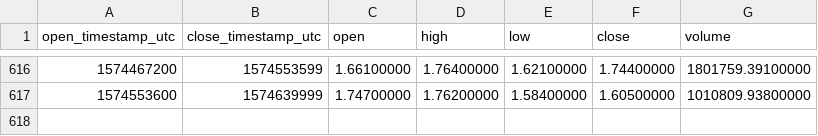
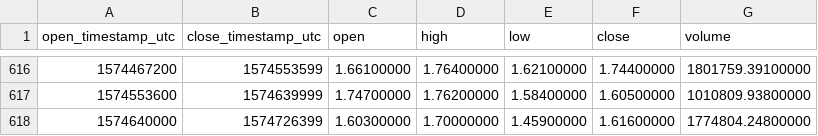
Before and after one commit to cryptobigbro/binance-QTUMUSDT, a CSV file: binance-QTUMUSDT-1d.csv, drawn as a sheet; only a part is shown, gaps mark what is left out.

Commit message:
Update OHLCV data.

```diff
--- a/binance-QTUMUSDT-1d.csv
+++ b/binance-QTUMUSDT-1d.csv
@@ -617 +617,2 @@ open_timestamp_utc,close_timestamp_utc,open,high,low,close,volume
 1574553600,1574639999,1.74700000,1.76200000,1.58400000,1.60500000,1010809.93800000
+1574640000,1574726399,1.60300000,1.70000000,1.45900000,1.61600000,1774804.24800000
```
Also changed, not shown: 1 other file.
